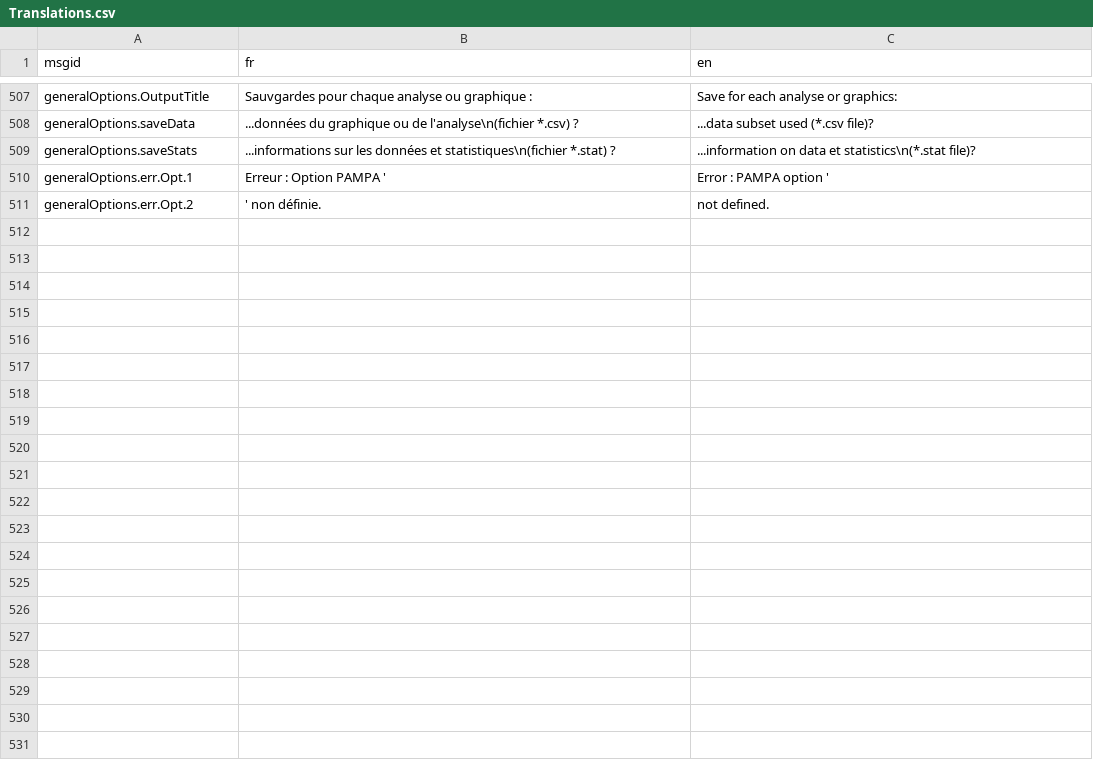
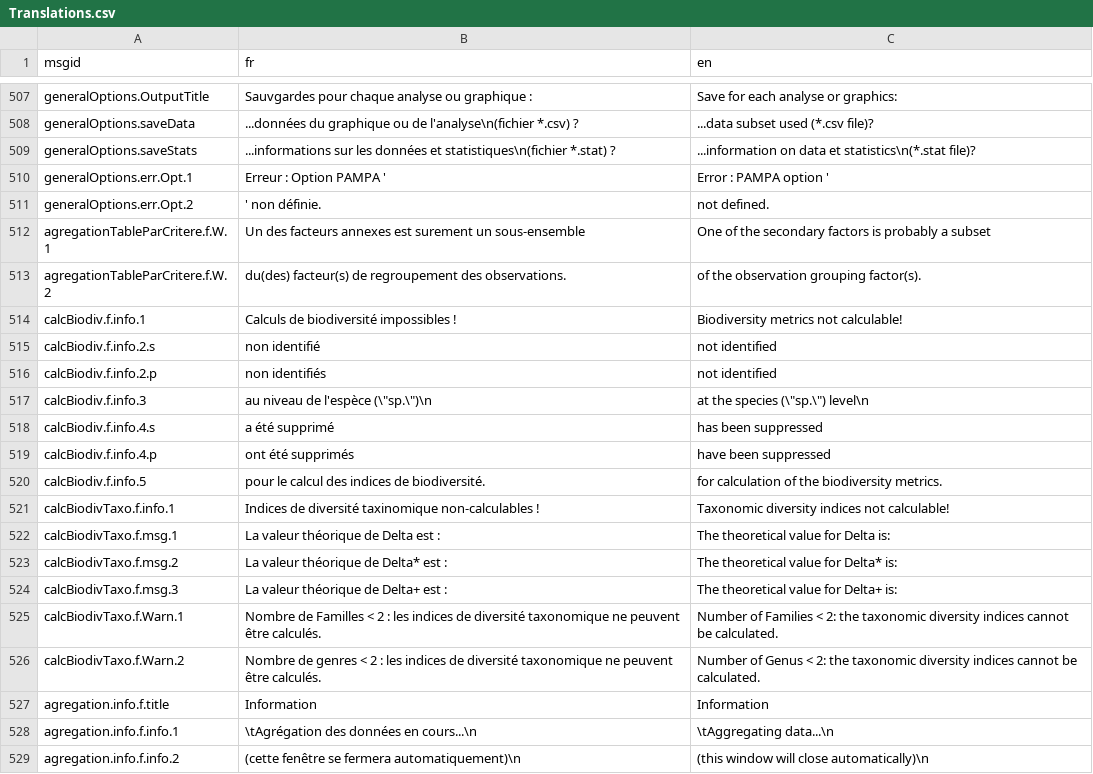
Before and after one commit to yreecht/Plateforme_PAMPA, a CSV file: Scripts_Biodiv/Translations.csv, drawn as a sheet; only a part is shown, gaps mark what is left out.

Commit message:
Translation to English continued (Selection_variables_fonctions.R)

```diff
--- a/Scripts_Biodiv/Translations.csv
+++ b/Scripts_Biodiv/Translations.csv
@@ -511 +511,19 @@ generalOptions.err.Opt.1,Erreur : Option PAMPA ',Error : PAMPA option '
 generalOptions.err.Opt.2,' non définie., not defined.
+agregationTableParCritere.f.W.1,Un des facteurs annexes est surement un sous-ensemble,One of the secondary factors is probably a subset
+agregationTableParCritere.f.W.2, du(des) facteur(s) de regroupement des observations., of the observation grouping factor(s).
+calcBiodiv.f.info.1,Calculs de biodiversité impossibles !,Biodiversity metrics not calculable!
+calcBiodiv.f.info.2.s,non identifié,not identified
+calcBiodiv.f.info.2.p,non identifiés,not identified
+calcBiodiv.f.info.3," au niveau de l'espèce (\""sp.\"")\n   "," at the species (\""sp.\"") level\n   "
+calcBiodiv.f.info.4.s,a été supprimé,has been suppressed
+calcBiodiv.f.info.4.p,ont été supprimés,have been suppressed
+calcBiodiv.f.info.5, pour le calcul des indices de biodiversité., for calculation of the biodiversity metrics.
+calcBiodivTaxo.f.info.1,Indices de diversité taxinomique non-calculables !,Taxonomic diversity indices not calculable!
+calcBiodivTaxo.f.msg.1,La valeur théorique de Delta est :,The theoretical value for Delta is:
+calcBiodivTaxo.f.msg.2,La valeur théorique de Delta* est :,The theoretical value for Delta* is:
+calcBiodivTaxo.f.msg.3,La valeur théorique de Delta+ est :,The theoretical value for Delta+ is:
+calcBiodivTaxo.f.Warn.1,Nombre de Familles < 2 : les indices de diversité taxonomique ne peuvent être calculés.,Number of Families < 2: the taxonomic diversity indices cannot be calculated.
+calcBiodivTaxo.f.Warn.2,Nombre de genres < 2 : les indices de diversité taxonomique ne peuvent être calculés.,Number of Genus < 2: the taxonomic diversity indices cannot be calculated.
+agregation.info.f.title,Information,Information
+agregation.info.f.info.1,\tAgrégation des données en cours...\n,\tAggregating data...\n
+agregation.info.f.info.2,(cette fenêtre se fermera automatiquement)\n,(this window will close automatically)\n
```
Also changed, not shown: 3 other files.
